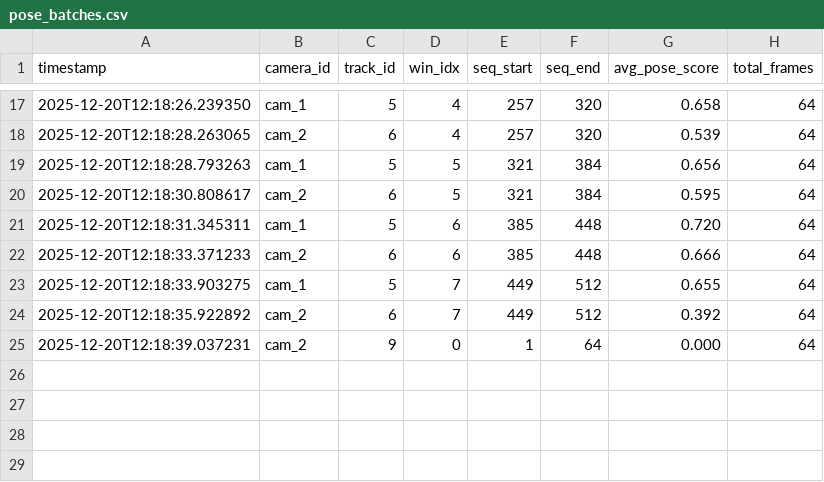
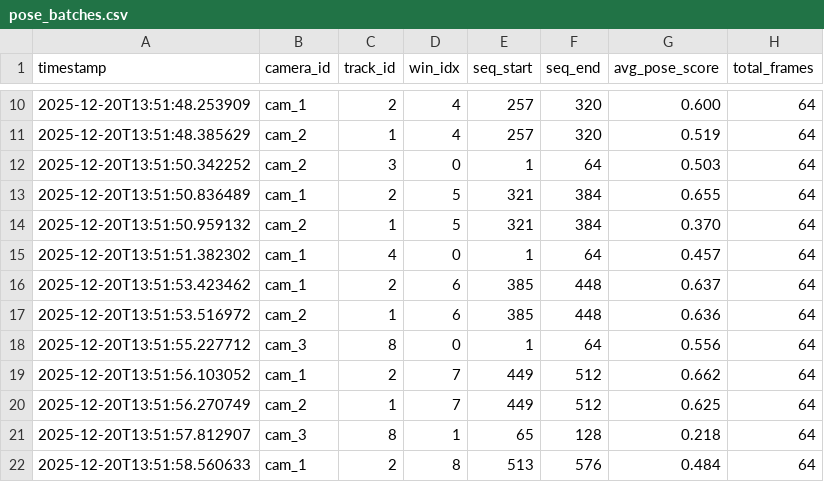
Before and after one commit to shaahidh-smartan/pipeline_v2, a CSV file: pose_batches.csv, drawn as a sheet; only a part is shown, gaps mark what is left out; the diff covers the shown part only.

```diff
--- a/pose_batches.csv
+++ b/pose_batches.csv
@@ -17,9 +10,13 @@ timestamp,camera_id,track_id,win_idx,seq_start,seq_end,avg_pose_score,total_fram
-2025-12-20T12:18:26.239350,cam_1,5,4,257,320,0.658,64
-2025-12-20T12:18:28.263065,cam_2,6,4,257,320,0.539,64
-2025-12-20T12:18:28.793263,cam_1,5,5,321,384,0.656,64
-2025-12-20T12:18:30.808617,cam_2,6,5,321,384,0.595,64
-2025-12-20T12:18:31.345311,cam_1,5,6,385,448,0.720,64
-2025-12-20T12:18:33.371233,cam_2,6,6,385,448,0.666,64
-2025-12-20T12:18:33.903275,cam_1,5,7,449,512,0.655,64
-2025-12-20T12:18:35.922892,cam_2,6,7,449,512,0.392,64
-2025-12-20T12:18:39.037231,cam_2,9,0,1,64,0.000,64
+2025-12-20T13:51:48.253909,cam_1,2,4,257,320,0.600,64
+2025-12-20T13:51:48.385629,cam_2,1,4,257,320,0.519,64
+2025-12-20T13:51:50.342252,cam_2,3,0,1,64,0.503,64
+2025-12-20T13:51:50.836489,cam_1,2,5,321,384,0.655,64
+2025-12-20T13:51:50.959132,cam_2,1,5,321,384,0.370,64
+2025-12-20T13:51:51.382302,cam_1,4,0,1,64,0.457,64
+2025-12-20T13:51:53.423462,cam_1,2,6,385,448,0.637,64
+2025-12-20T13:51:53.516972,cam_2,1,6,385,448,0.636,64
+2025-12-20T13:51:55.227712,cam_3,8,0,1,64,0.556,64
+2025-12-20T13:51:56.103052,cam_1,2,7,449,512,0.662,64
+2025-12-20T13:51:56.270749,cam_2,1,7,449,512,0.625,64
+2025-12-20T13:51:57.812907,cam_3,8,1,65,128,0.218,64
+2025-12-20T13:51:58.560633,cam_1,2,8,513,576,0.484,64
```
Also changed, not shown: 7 removed rows and 24 edited cells elsewhere in this file, 11 other files.
